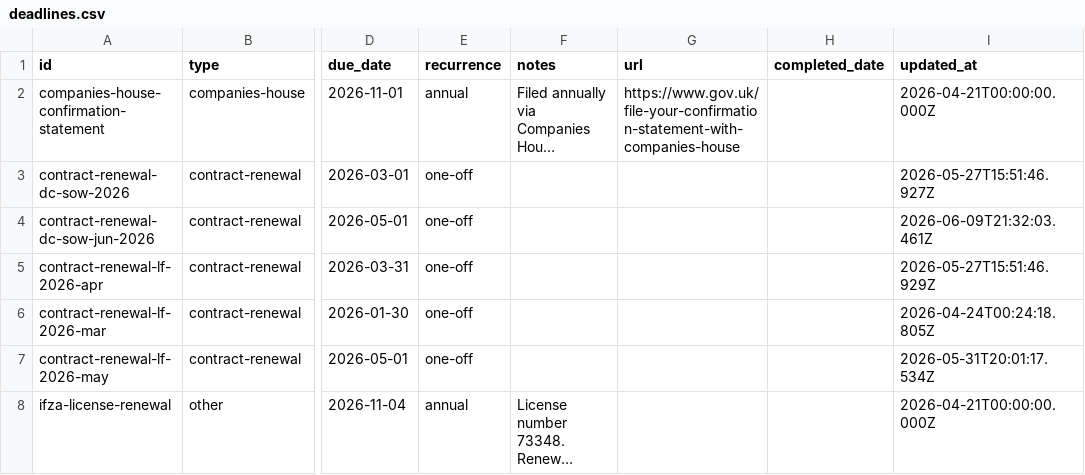
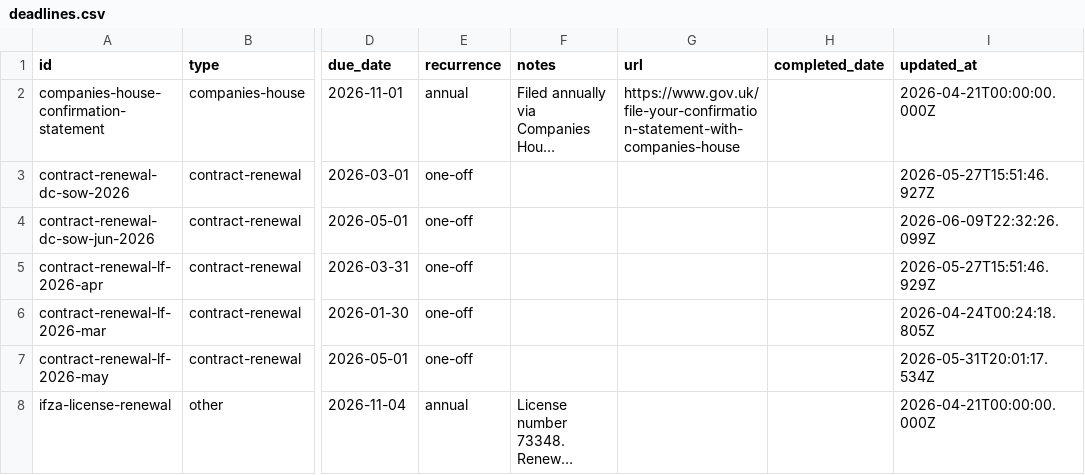
Before and after one commit to morrisondavid/finance-app, a CSV file: deadlines/deadlines.csv, drawn as a sheet; only a part is shown, gaps mark what is left out; long unchanged cells end in …; the diff names each change by its address in the sheet, - before the commit and + after, or states it on an @@ line.

```diff
--- a/deadlines/deadlines.csv
+++ b/deadlines/deadlines.csv
-I4 (updated_at): 2026-06-09T21:32:03.461Z
+I4 (updated_at): 2026-06-09T22:32:26.099Z
```
Also changed, not shown: 14 other files.
